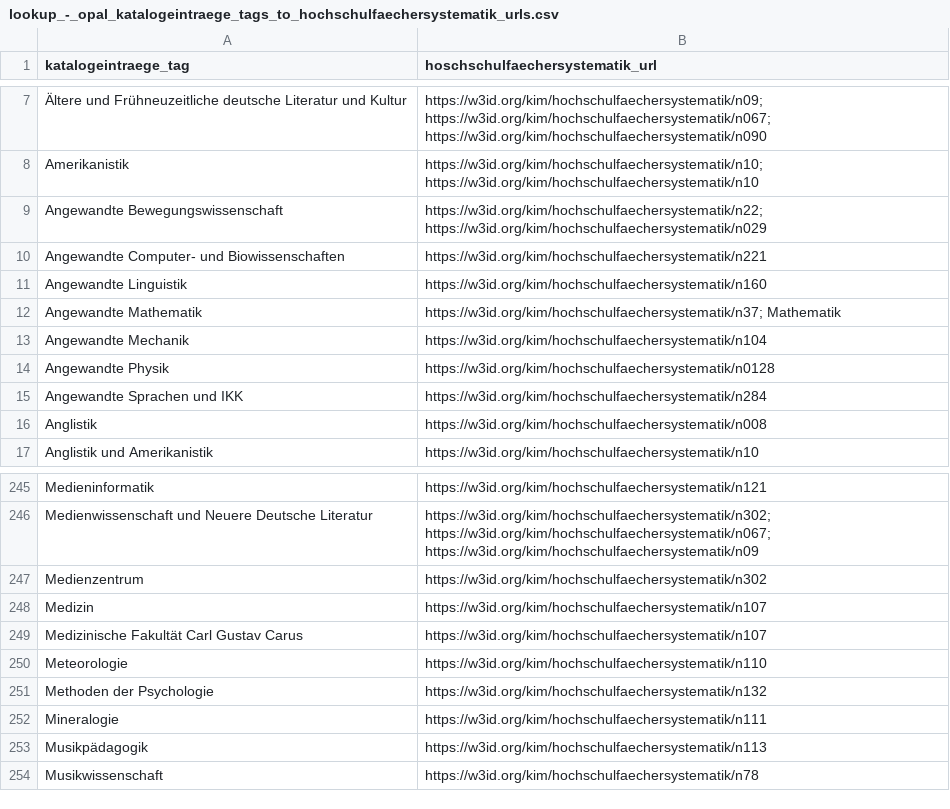
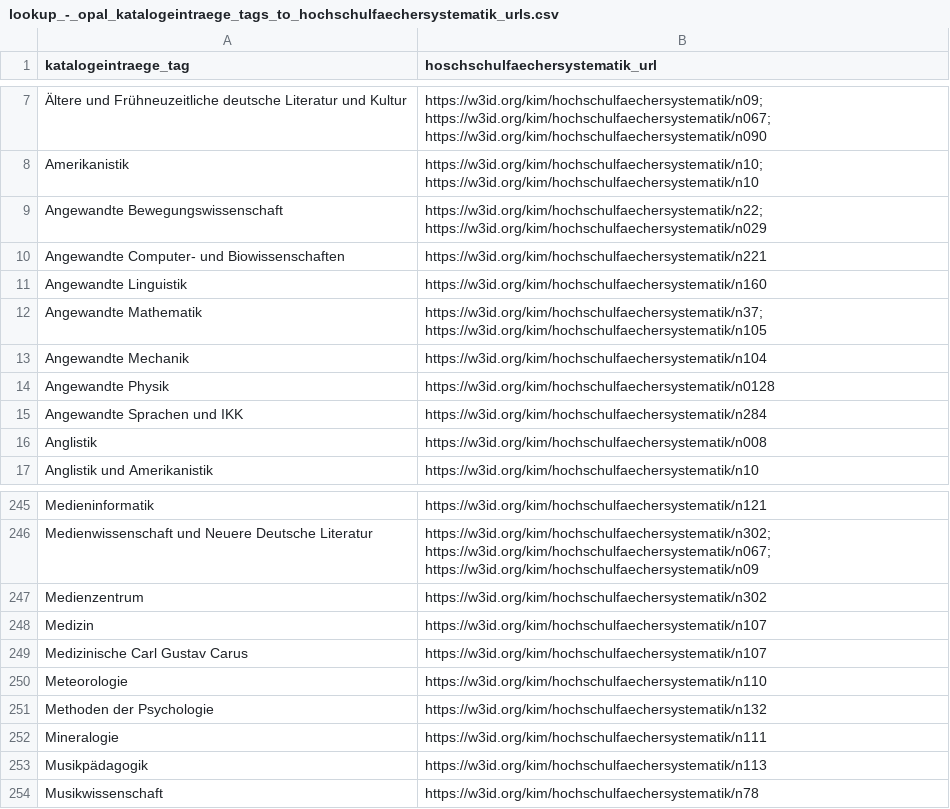
Before and after one commit to slub/lookup-tables, a CSV file: lookup/lookup_-_opal_katalogeintraege_tags_to_hochschulfaechersystematik_urls.csv, drawn as a sheet; only a part is shown, gaps mark what is left out.

Commit message:
enhanced look-up table for mapping from OPAL 'katalogeintraege' tags to Hochschulfächersystematik URLs

```diff
--- a/lookup/lookup_-_opal_katalogeintraege_tags_to_hochschulfaechersystematik_urls.csv
+++ b/lookup/lookup_-_opal_katalogeintraege_tags_to_hochschulfaechersystematik_urls.csv
@@ -11,3 +11,3 @@ Angewandte Computer‐ und Biowissenschaften,https://w3id.org/kim/hochschulfaech
 Angewandte Linguistik,https://w3id.org/kim/hochschulfaechersystematik/n160
-Angewandte Mathematik,https://w3id.org/kim/hochschulfaechersystematik/n37; Mathematik
+Angewandte Mathematik,https://w3id.org/kim/hochschulfaechersystematik/n37; https://w3id.org/kim/hochschulfaechersystematik/n105
 Angewandte Mechanik,https://w3id.org/kim/hochschulfaechersystematik/n104
@@ -248,3 +248,3 @@ Medienzentrum,https://w3id.org/kim/hochschulfaechersystematik/n302
 Medizin,https://w3id.org/kim/hochschulfaechersystematik/n107
-Medizinische Fakultät Carl Gustav Carus,https://w3id.org/kim/hochschulfaechersystematik/n107
+Medizinische Carl Gustav Carus,https://w3id.org/kim/hochschulfaechersystematik/n107
 Meteorologie,https://w3id.org/kim/hochschulfaechersystematik/n110
```
